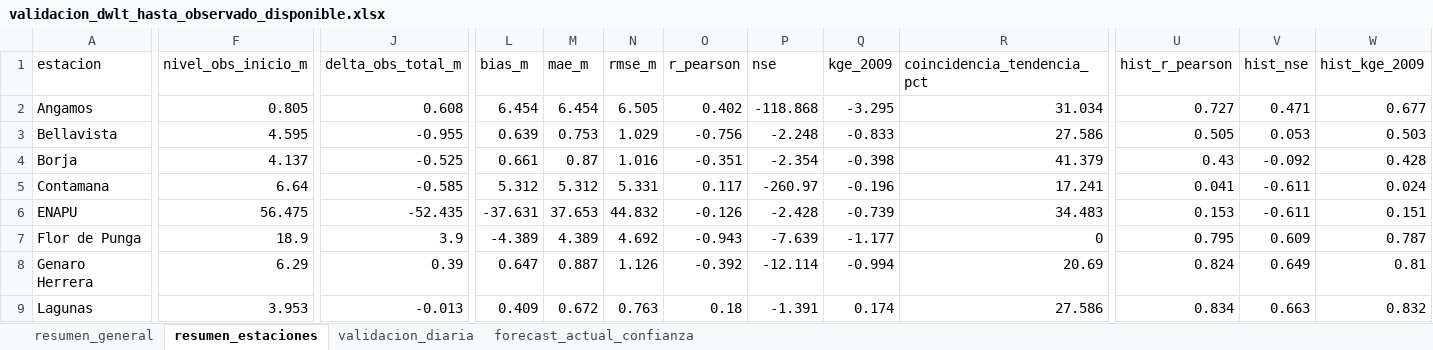
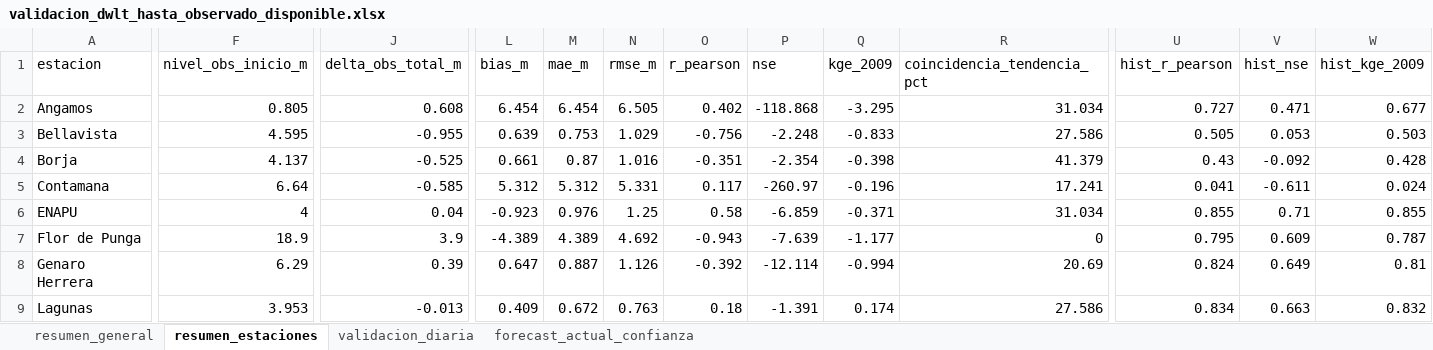
Before and after one commit to KURONO23/LoretoNivelesaCaudales, an Excel workbook: outputs/validacion_dwlt_hasta_observado_disponible.xlsx, sheet resumen_estaciones, drawn as a sheet; only a part is shown, gaps mark what is left out; values as stored, in another font and other column widths than the file's, no borders; the diff covers the shown part only; the diff names each change by its address in the sheet, - before the commit and + after, or states it on an @@ line.

```diff
--- a/outputs/validacion_dwlt_hasta_observado_disponible.xlsx (sheet resumen_estaciones)
+++ b/outputs/validacion_dwlt_hasta_observado_disponible.xlsx (sheet resumen_estaciones)
-F6 (nivel_obs_inicio_m): 56.475
+F6 (nivel_obs_inicio_m): 4
-J6 (delta_obs_total_m): -52.435
+J6 (delta_obs_total_m): 0.04
-L6 (bias_m): -37.631
+L6 (bias_m): -0.923
-M6 (mae_m): 37.653
+M6 (mae_m): 0.976
-N6 (rmse_m): 44.832
+N6 (rmse_m): 1.25
-O6 (r_pearson): -0.126
+O6 (r_pearson): 0.58
-P6 (nse): -2.428
+P6 (nse): -6.859
-Q6 (kge_2009): -0.739
+Q6 (kge_2009): -0.371
-R6 (coincidencia_tendencia_pct): 34.483
+R6 (coincidencia_tendencia_pct): 31.034
-U6 (hist_r_pearson): 0.153
+U6 (hist_r_pearson): 0.855
-V6 (hist_nse): -0.611
+V6 (hist_nse): 0.71
-W6 (hist_kge_2009): 0.151
+W6 (hist_kge_2009): 0.855
```
Also changed, not shown: 1 edited cell elsewhere in this sheet, sheet validacion_diaria, sheet forecast_actual_confianza, outputs/metricas_dwlt_estaciones.xlsx, outputs/pronostico_nivel_7dias_estaciones.xlsx, 9 other files.
